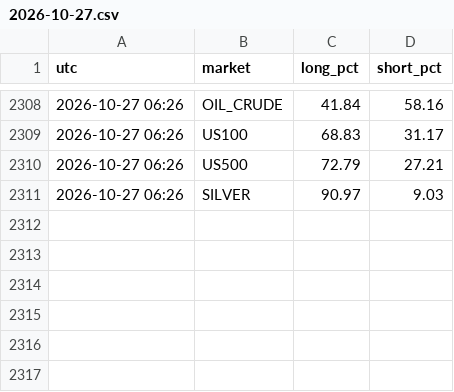
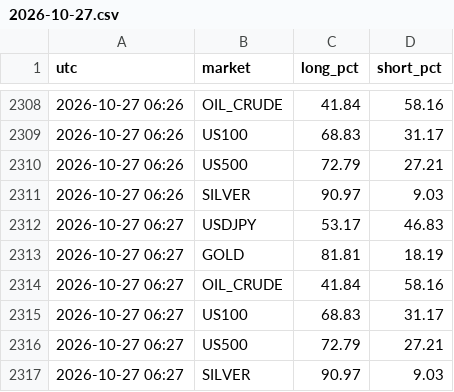
Before and after one commit to arslanmehdi1214-droid/dashboard, a CSV file: data/sentiment/2026-10-27.csv, drawn as a sheet; only a part is shown, gaps mark what is left out; the diff names each change by its address in the sheet, - before the commit and + after, or states it on an @@ line.

```diff
--- a/data/sentiment/2026-10-27.csv
+++ b/data/sentiment/2026-10-27.csv
+row 2312: 2026-10-27 06:27 | USDJPY | 53.17 | 46.83
+row 2313: 2026-10-27 06:27 | GOLD | 81.81 | 18.19
+row 2314: 2026-10-27 06:27 | OIL_CRUDE | 41.84 | 58.16
+row 2315: 2026-10-27 06:27 | US100 | 68.83 | 31.17
+row 2316: 2026-10-27 06:27 | US500 | 72.79 | 27.21
+row 2317: 2026-10-27 06:27 | SILVER | 90.97 | 9.03
```
Also changed, not shown: 4 other files.
